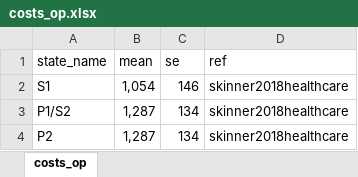
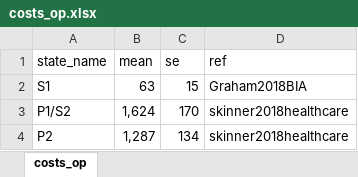
Before and after one commit to InnovationValueInitiative/IVI-NSCLC, an Excel workbook: data-raw/costs_op.xlsx, sheet costs_op, drawn as a sheet; values as stored, in another font and other column widths than the file's, no borders; the diff names each change by its address in the sheet, - before the commit and + after, or states it on an @@ line.

```diff
--- a/data-raw/costs_op.xlsx (sheet costs_op)
+++ b/data-raw/costs_op.xlsx (sheet costs_op)
-B2 (mean): 1,054
+B2 (mean): 63
-C2 (se): 146
+C2 (se): 15
-D2 (ref): skinner2018healthcare
+D2 (ref): Graham2018BIA
-B3 (mean): 1,287
+B3 (mean): 1,624
-C3 (se): 134
+C3 (se): 170
```
Also changed, not shown: data-raw/costs_inpt.xlsx, data-raw/treatment-costs.xlsx, 19 other files.
